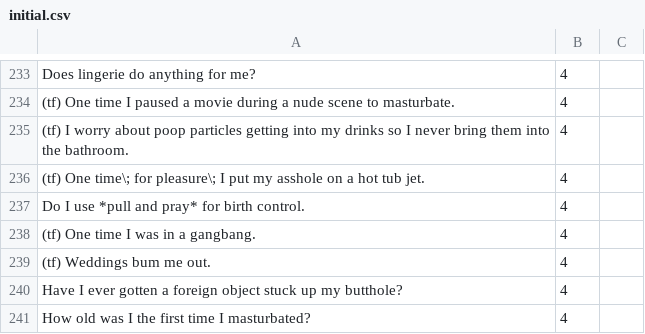
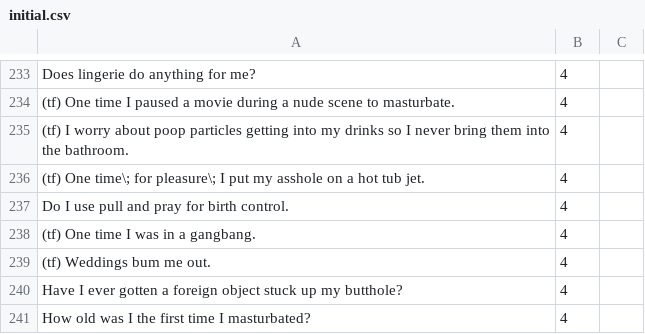
Before and after one commit to BurningEmbersGit/bangarang, a CSV file: carddata/initial.csv, drawn as a sheet; only a part is shown, gaps mark what is left out.

```diff
--- a/carddata/initial.csv
+++ b/carddata/initial.csv
@@ -236,3 +236,3 @@ Does lingerie do anything for me?,4,
 (tf) One time\; for pleasure\; I put my asshole on a hot tub jet.,4,
-Do I use *pull and pray* for birth control.,4,
+Do I use pull and pray for birth control.,4,
 (tf) One time I was in a gangbang.,4,
```
Also changed, not shown: carddata/example.csv, 1 other file.
